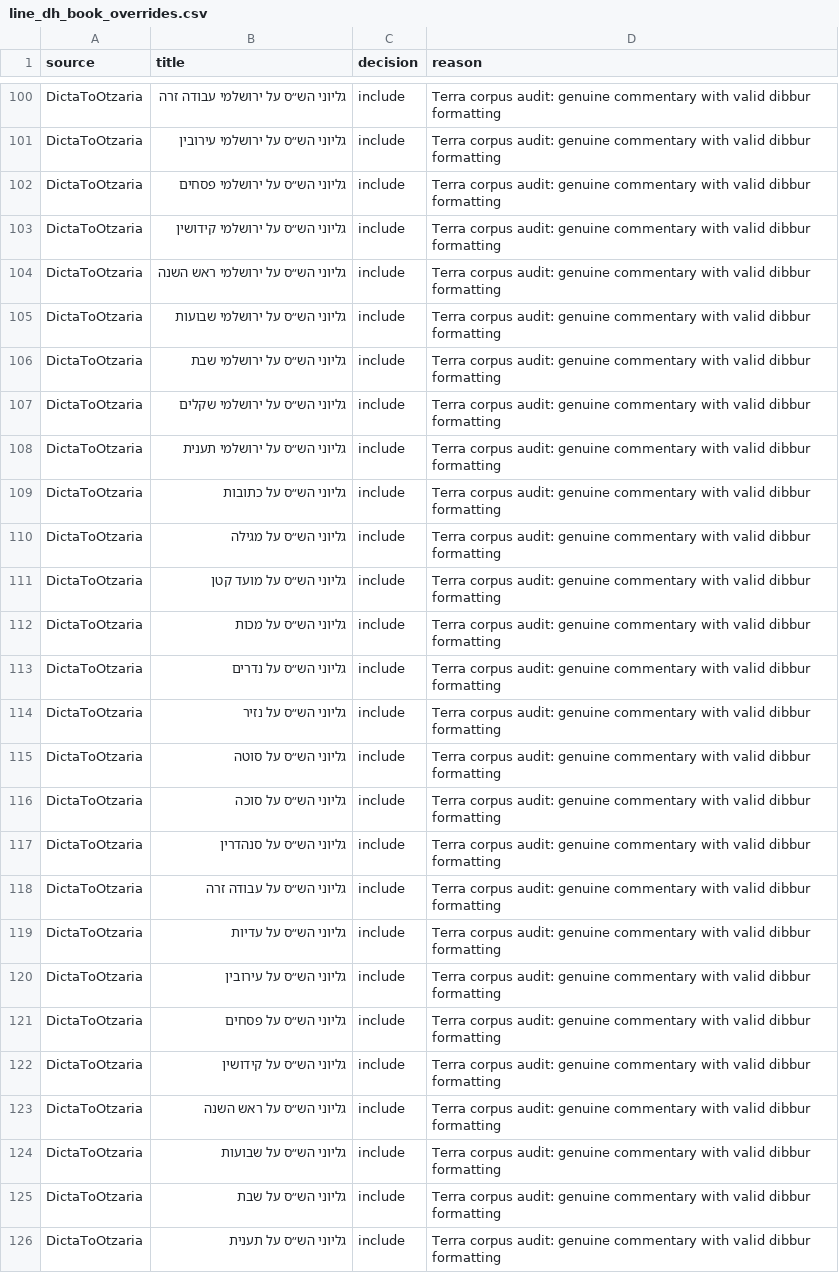
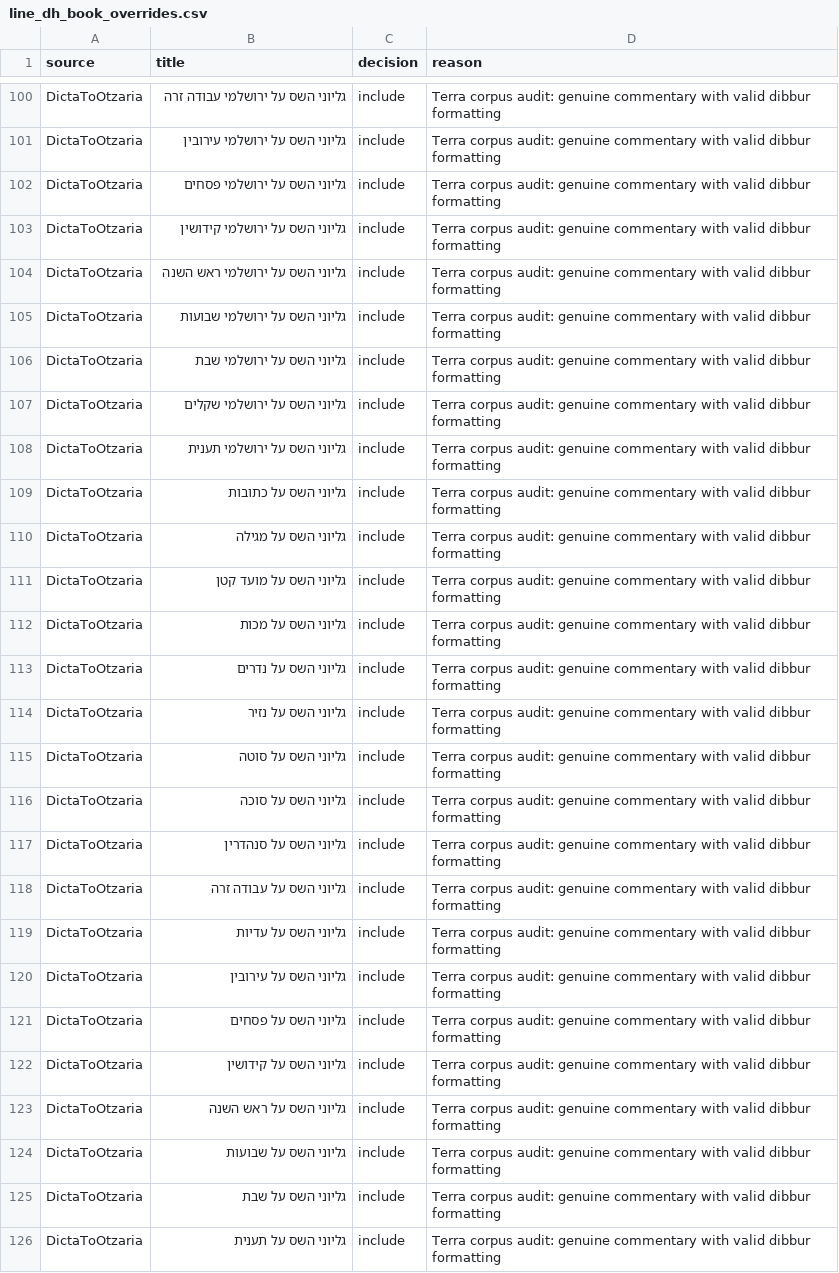
Before and after one commit to Otzaria/SeforimLibrary, a CSV file: generator/common/src/jvmMain/resources/line_dh_book_overrides.csv, drawn as a sheet; only a part is shown, gaps mark what is left out; the diff covers the shown part only; the diff names each change by its address in the sheet, - before the commit and + after, or states it on an @@ line.

```diff
--- a/generator/common/src/jvmMain/resources/line_dh_book_overrides.csv
+++ b/generator/common/src/jvmMain/resources/line_dh_book_overrides.csv
-B100 (title): גליוני הש״ס על ירושלמי עבודה זרה
+B100 (title): גליוני השס על ירושלמי עבודה זרה
-B101 (title): גליוני הש״ס על ירושלמי עירובין
+B101 (title): גליוני השס על ירושלמי עירובין
-B102 (title): גליוני הש״ס על ירושלמי פסחים
+B102 (title): גליוני השס על ירושלמי פסחים
-B103 (title): גליוני הש״ס על ירושלמי קידושין
+B103 (title): גליוני השס על ירושלמי קידושין
-B104 (title): גליוני הש״ס על ירושלמי ראש השנה
+B104 (title): גליוני השס על ירושלמי ראש השנה
-B105 (title): גליוני הש״ס על ירושלמי שבועות
+B105 (title): גליוני השס על ירושלמי שבועות
-B106 (title): גליוני הש״ס על ירושלמי שבת
+B106 (title): גליוני השס על ירושלמי שבת
-B107 (title): גליוני הש״ס על ירושלמי שקלים
+B107 (title): גליוני השס על ירושלמי שקלים
-B108 (title): גליוני הש״ס על ירושלמי תענית
+B108 (title): גליוני השס על ירושלמי תענית
-B109 (title): גליוני הש״ס על כתובות
+B109 (title): גליוני השס על כתובות
-B110 (title): גליוני הש״ס על מגילה
+B110 (title): גליוני השס על מגילה
-B111 (title): גליוני הש״ס על מועד קטן
+B111 (title): גליוני השס על מועד קטן
-B112 (title): גליוני הש״ס על מכות
+B112 (title): גליוני השס על מכות
-B113 (title): גליוני הש״ס על נדרים
+B113 (title): גליוני השס על נדרים
-B114 (title): גליוני הש״ס על נזיר
+B114 (title): גליוני השס על נזיר
-B115 (title): גליוני הש״ס על סוטה
+B115 (title): גליוני השס על סוטה
-B116 (title): גליוני הש״ס על סוכה
+B116 (title): גליוני השס על סוכה
-B117 (title): גליוני הש״ס על סנהדרין
+B117 (title): גליוני השס על סנהדרין
-B118 (title): גליוני הש״ס על עבודה זרה
+B118 (title): גליוני השס על עבודה זרה
-B119 (title): גליוני הש״ס על עדיות
+B119 (title): גליוני השס על עדיות
-B120 (title): גליוני הש״ס על עירובין
+B120 (title): גליוני השס על עירובין
-B121 (title): גליוני הש״ס על פסחים
+B121 (title): גליוני השס על פסחים
-B122 (title): גליוני הש״ס על קידושין
+B122 (title): גליוני השס על קידושין
-B123 (title): גליוני הש״ס על ראש השנה
+B123 (title): גליוני השס על ראש השנה
-B124 (title): גליוני הש״ס על שבועות
+B124 (title): גליוני השס על שבועות
-B125 (title): גליוני הש״ס על שבת
+B125 (title): גליוני השס על שבת
-B126 (title): גליוני הש״ס על תענית
+B126 (title): גליוני השס על תענית
```
Also changed, not shown: 58 edited cells elsewhere in this file, 32 other files.
